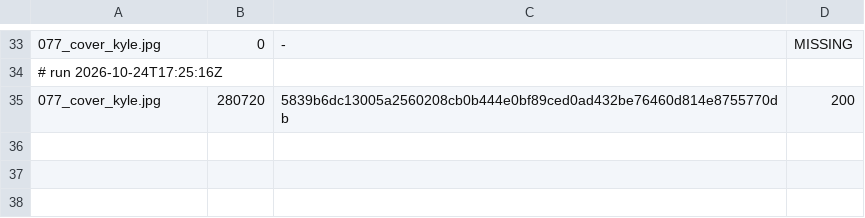
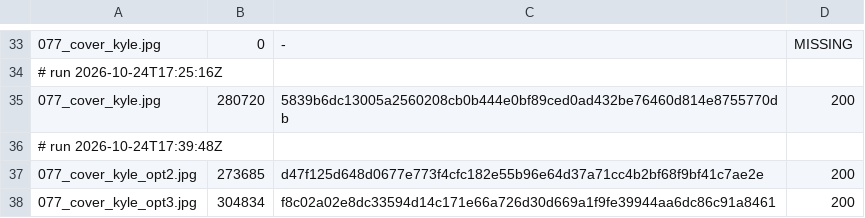
Before and after one commit to mack-fitz/clips, a TSV file: state/zupload_log.tsv, drawn as a sheet; only a part is shown, gaps mark what is left out; the diff names each change by its address in the sheet, - before the commit and + after, or states it on an @@ line.

```diff
--- a/state/zupload_log.tsv
+++ b/state/zupload_log.tsv
+row 36: # run 2026-10-24T17:39:48Z
+row 37: 077_cover_kyle_opt2.jpg | 273685 | d47f125d648d0677e773f4cfc182e55b96e64d37a71cc4b2bf68f9bf41c7ae2e | 200
+row 38: 077_cover_kyle_opt3.jpg | 304834 | f8c02a02e8dc33594d14c171e66a726d30d669a1f9fe39944aa6dc86c91a8461 | 200
```
Also changed, not shown: 1 other file.
